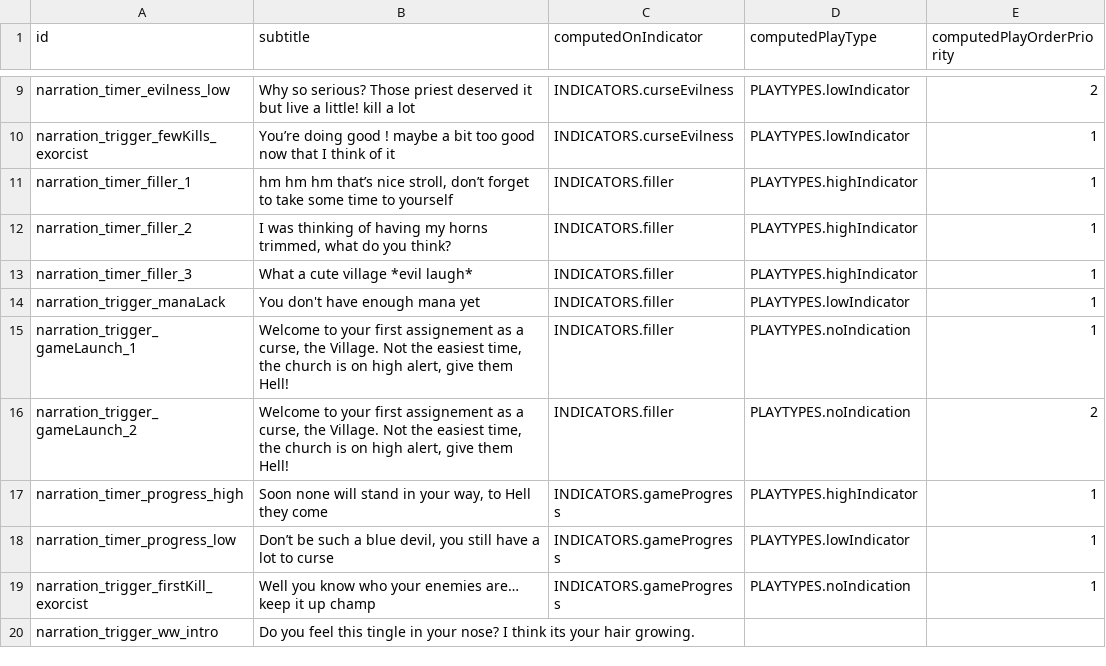
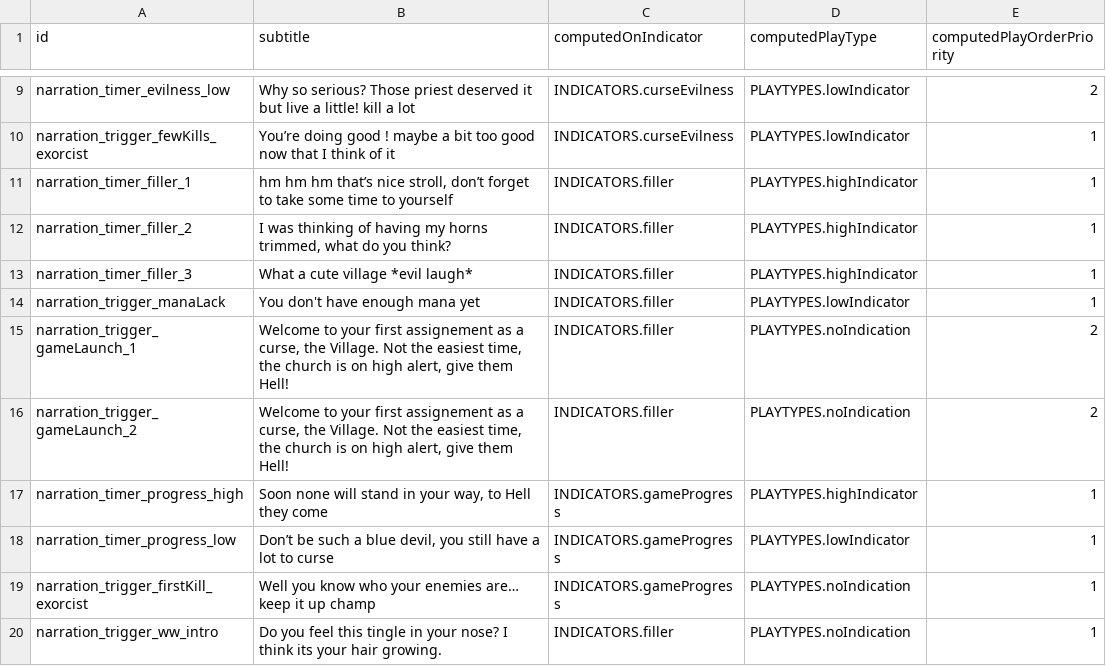
Before and after one commit to patator62180/Expelemalum, a CSV file: modules/narration/Audio/Audio - narrationDictionnary.csv, drawn as a sheet; only a part is shown, gaps mark what is left out.

```diff
--- a/modules/narration/Audio/Audio - narrationDictionnary.csv
+++ b/modules/narration/Audio/Audio - narrationDictionnary.csv
@@ -14,3 +14,3 @@ narration_timer_filler_3,What a cute village *evil laugh*,INDICATORS.filler,PLAY
 narration_trigger_manaLack,You don't have enough mana yet,INDICATORS.filler,PLAYTYPES.lowIndicator,1
-narration_trigger_gameLaunch_1,"Welcome to your first assignement as a curse, the Village. Not the easiest time, the church is on high alert, give them Hell!",INDICATORS.filler,PLAYTYPES.noIndication,1
+narration_trigger_gameLaunch_1,"Welcome to your first assignement as a curse, the Village. Not the easiest time, the church is on high alert, give them Hell!",INDICATORS.filler,PLAYTYPES.noIndication,2
 narration_trigger_gameLaunch_2,"Welcome to your first assignement as a curse, the Village. Not the easiest time, the church is on high alert, give them Hell!",INDICATORS.filler,PLAYTYPES.noIndication,2
@@ -19,2 +19,2 @@ narration_timer_progress_low,"Don’t be such a blue devil, you still have a lot
 narration_trigger_firstKill_exorcist,Well you know who your enemies are… keep it up champ,INDICATORS.gameProgress,PLAYTYPES.noIndication,1
-narration_trigger_ww_intro,Do you feel this tingle in your nose? I think its your hair growing. ,,,
+narration_trigger_ww_intro,Do you feel this tingle in your nose? I think its your hair growing. ,INDICATORS.filler,PLAYTYPES.noIndication,1
```
Also changed, not shown: 2 other files.
